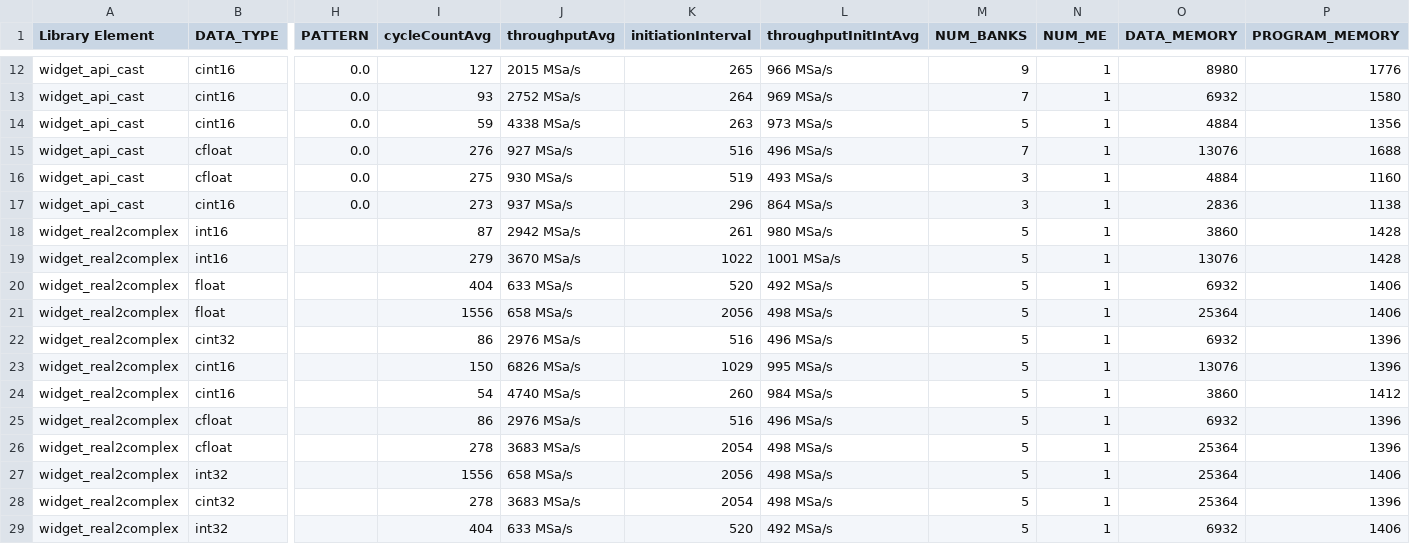
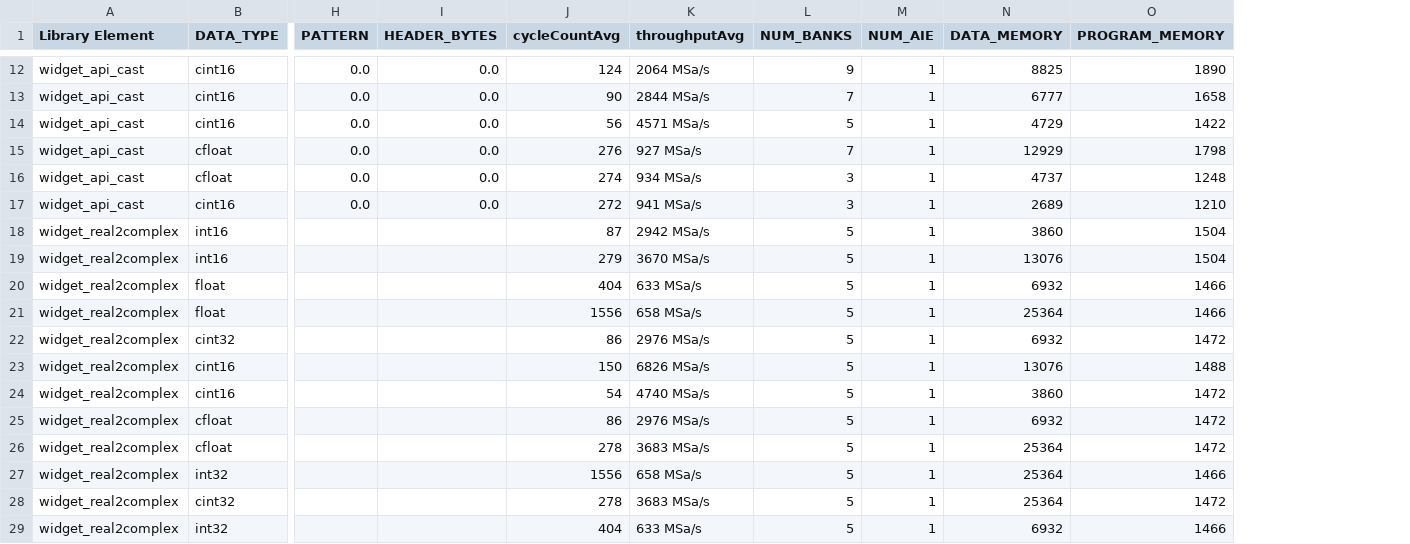
Before and after one commit to Xilinx/Vitis_Libraries, a CSV file: dsp/docs/src/csv_data_files/L2/widget_benchmark.csv, drawn as a sheet; only a part is shown, gaps mark what is left out; removed rows and columns are numbered as before the commit, all else as after; the diff covers the shown part only; the diff names each change by its address in the sheet, - before the commit and + after, or states it on an @@ line.

```diff
--- a/dsp/docs/src/csv_data_files/L2/widget_benchmark.csv
+++ b/dsp/docs/src/csv_data_files/L2/widget_benchmark.csv
+column I (HEADER_BYTES), rows 12-17: all 0.0
-column K (initiationInterval), rows 12-29: 265 | 264 | 263 | 516 | 519 | 296 | 261 | 1022 | 520 | 2056 | 516 | 1029 | 260 | 516 | 2054 | 2056 | 2054 | 520
-column L (throughputInitIntAvg), rows 12-29: 966 MSa/s | 969 MSa/s | 973 MSa/s | 496 MSa/s | 493 MSa/s | 864 MSa/s | 980 MSa/s | 1001 MSa/s | 492 MSa/s | 498 MSa/s | 496 MSa/s | 995 MSa/s | 984 MSa/s | 496 MSa/s | 498 MSa/s | 498 MSa/s | 498 MSa/s | 492 MSa/s
-M1: NUM_ME
+M1: NUM_AIE
-J12 (cycleCountAvg): 127
+J12 (cycleCountAvg): 124
-K12 (throughputAvg): 2015 MSa/s
+K12 (throughputAvg): 2064 MSa/s
-N12 (DATA_MEMORY): 8980
+N12 (DATA_MEMORY): 8825
-O12 (PROGRAM_MEMORY): 1776
+O12 (PROGRAM_MEMORY): 1890
-J13 (cycleCountAvg): 93
+J13 (cycleCountAvg): 90
-K13 (throughputAvg): 2752 MSa/s
+K13 (throughputAvg): 2844 MSa/s
-N13 (DATA_MEMORY): 6932
+N13 (DATA_MEMORY): 6777
-O13 (PROGRAM_MEMORY): 1580
+O13 (PROGRAM_MEMORY): 1658
-J14 (cycleCountAvg): 59
+J14 (cycleCountAvg): 56
-K14 (throughputAvg): 4338 MSa/s
+K14 (throughputAvg): 4571 MSa/s
-N14 (DATA_MEMORY): 4884
+N14 (DATA_MEMORY): 4729
-O14 (PROGRAM_MEMORY): 1356
+O14 (PROGRAM_MEMORY): 1422
-N15 (DATA_MEMORY): 13076
+N15 (DATA_MEMORY): 12929
-O15 (PROGRAM_MEMORY): 1688
+O15 (PROGRAM_MEMORY): 1798
-J16 (cycleCountAvg): 275
+J16 (cycleCountAvg): 274
-K16 (throughputAvg): 930 MSa/s
+K16 (throughputAvg): 934 MSa/s
-N16 (DATA_MEMORY): 4884
+N16 (DATA_MEMORY): 4737
-O16 (PROGRAM_MEMORY): 1160
+O16 (PROGRAM_MEMORY): 1248
-J17 (cycleCountAvg): 273
+J17 (cycleCountAvg): 272
-K17 (throughputAvg): 937 MSa/s
+K17 (throughputAvg): 941 MSa/s
-N17 (DATA_MEMORY): 2836
+N17 (DATA_MEMORY): 2689
-O17 (PROGRAM_MEMORY): 1138
+O17 (PROGRAM_MEMORY): 1210
-O18:O19 (PROGRAM_MEMORY): 1428
+O18:O19 (PROGRAM_MEMORY): 1504
-O20:O21 (PROGRAM_MEMORY): 1406
+O20:O21 (PROGRAM_MEMORY): 1466
-O22 (PROGRAM_MEMORY): 1396
+O22 (PROGRAM_MEMORY): 1472
-O23 (PROGRAM_MEMORY): 1396
+O23 (PROGRAM_MEMORY): 1488
-O24 (PROGRAM_MEMORY): 1412
+O24 (PROGRAM_MEMORY): 1472
-O25:O26 (PROGRAM_MEMORY): 1396
+O25:O26 (PROGRAM_MEMORY): 1472
-O27 (PROGRAM_MEMORY): 1406
+O27 (PROGRAM_MEMORY): 1466
-O28 (PROGRAM_MEMORY): 1396
+O28 (PROGRAM_MEMORY): 1472
-O29 (PROGRAM_MEMORY): 1406
+O29 (PROGRAM_MEMORY): 1466
```
Also changed, not shown: 28 edited cells elsewhere in this file, dsp/docs/src/csv_data_files/L2/dds_mixer_benchmark.csv, dsp/docs/src/csv_data_files/L2/fir_benchmark.csv, 9 other files.
